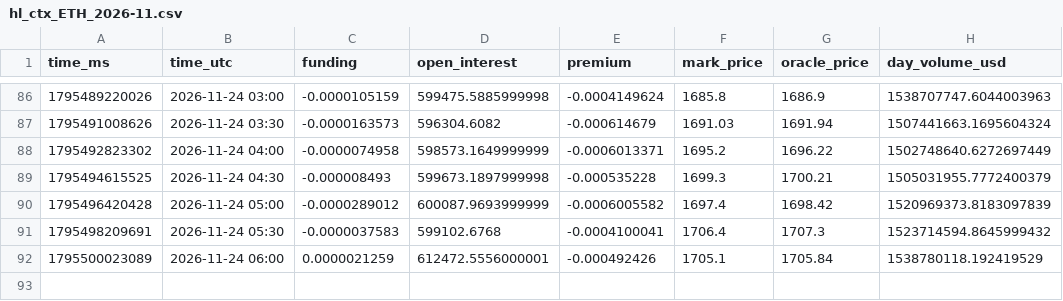
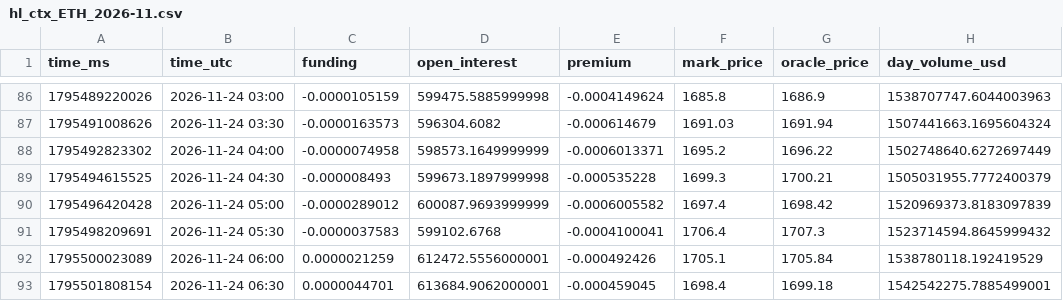
Before and after one commit to extraicy/btc-journal-data, a CSV file: data/collector/hl_ctx_ETH_2026-11.csv, drawn as a sheet; only a part is shown, gaps mark what is left out.

```diff
--- a/data/collector/hl_ctx_ETH_2026-11.csv
+++ b/data/collector/hl_ctx_ETH_2026-11.csv
@@ -92 +92,2 @@ time_ms,time_utc,funding,open_interest,premium,mark_price,oracle_price,day_volum
 1795500023089,2026-11-24 06:00,0.0000021259,612472.5556000001,-0.000492426,1705.1,1705.84,1538780118.192419529
+1795501808154,2026-11-24 06:30,0.0000044701,613684.9062000001,-0.000459045,1698.4,1699.18,1542542275.7885499001
```
Also changed, not shown: data/collector/deribit_summary.csv, data/levels_core/2026-11-24.csv, 14 other files.
